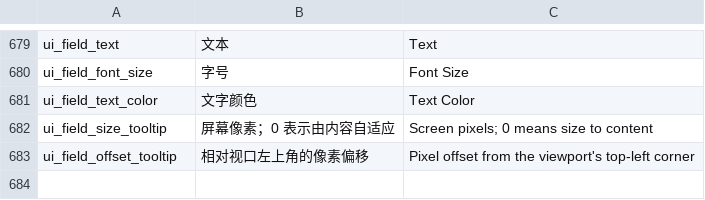
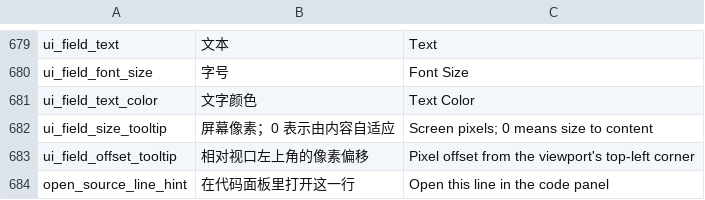
Before and after one commit to DianranQian/Breeze, a TSV file: crates/editor_core/i18n/messages.tsv, drawn as a sheet; only a part is shown, gaps mark what is left out.

```diff
--- a/crates/editor_core/i18n/messages.tsv
+++ b/crates/editor_core/i18n/messages.tsv
@@ -683 +683,2 @@ ui_field_size_tooltip	屏幕像素；0 表示由内容自适应	Screen pixels; 0
 ui_field_offset_tooltip	相对视口左上角的像素偏移	Pixel offset from the viewport's top-left corner
+open_source_line_hint	在代码面板里打开这一行	Open this line in the code panel
```
Also changed, not shown: 3 other files.
